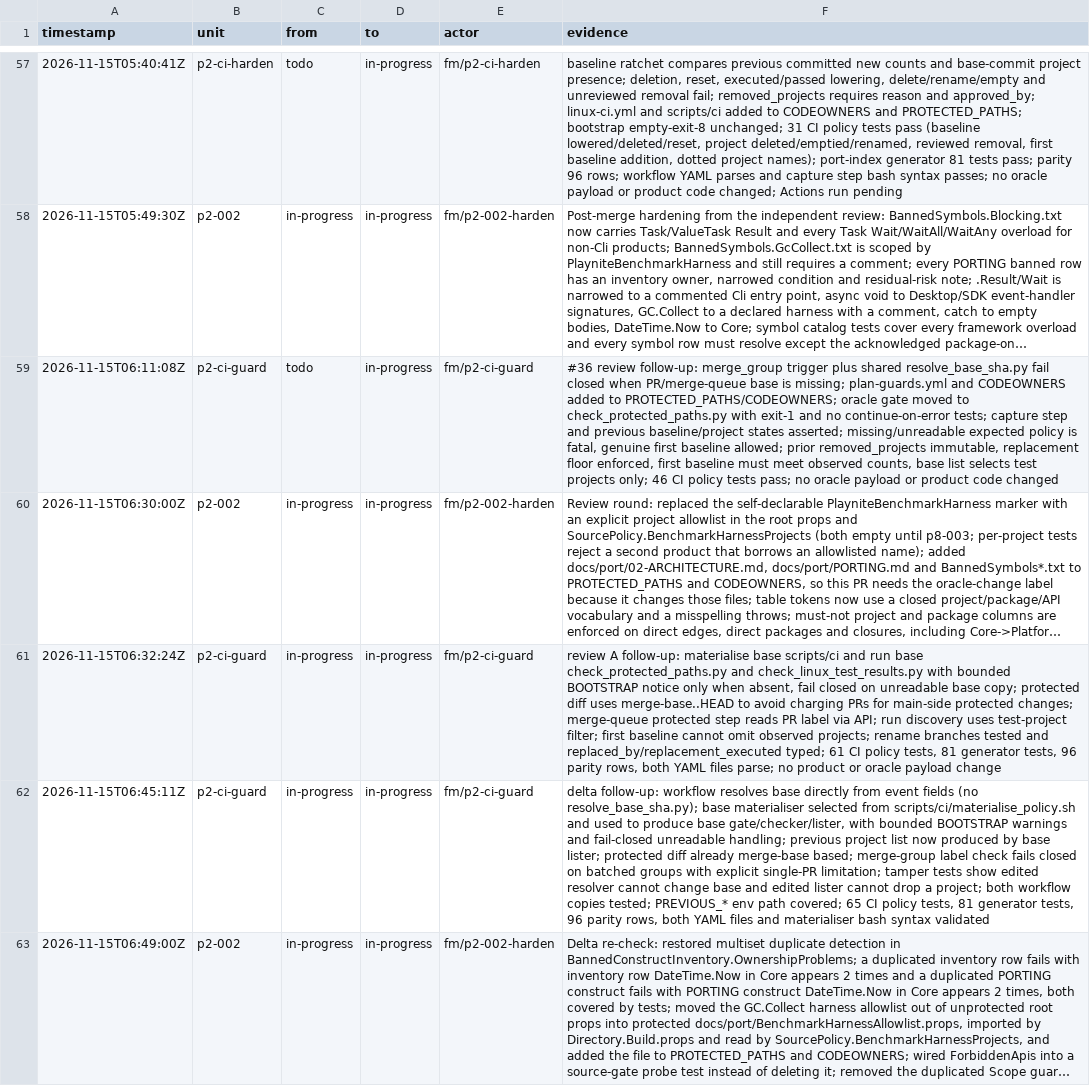
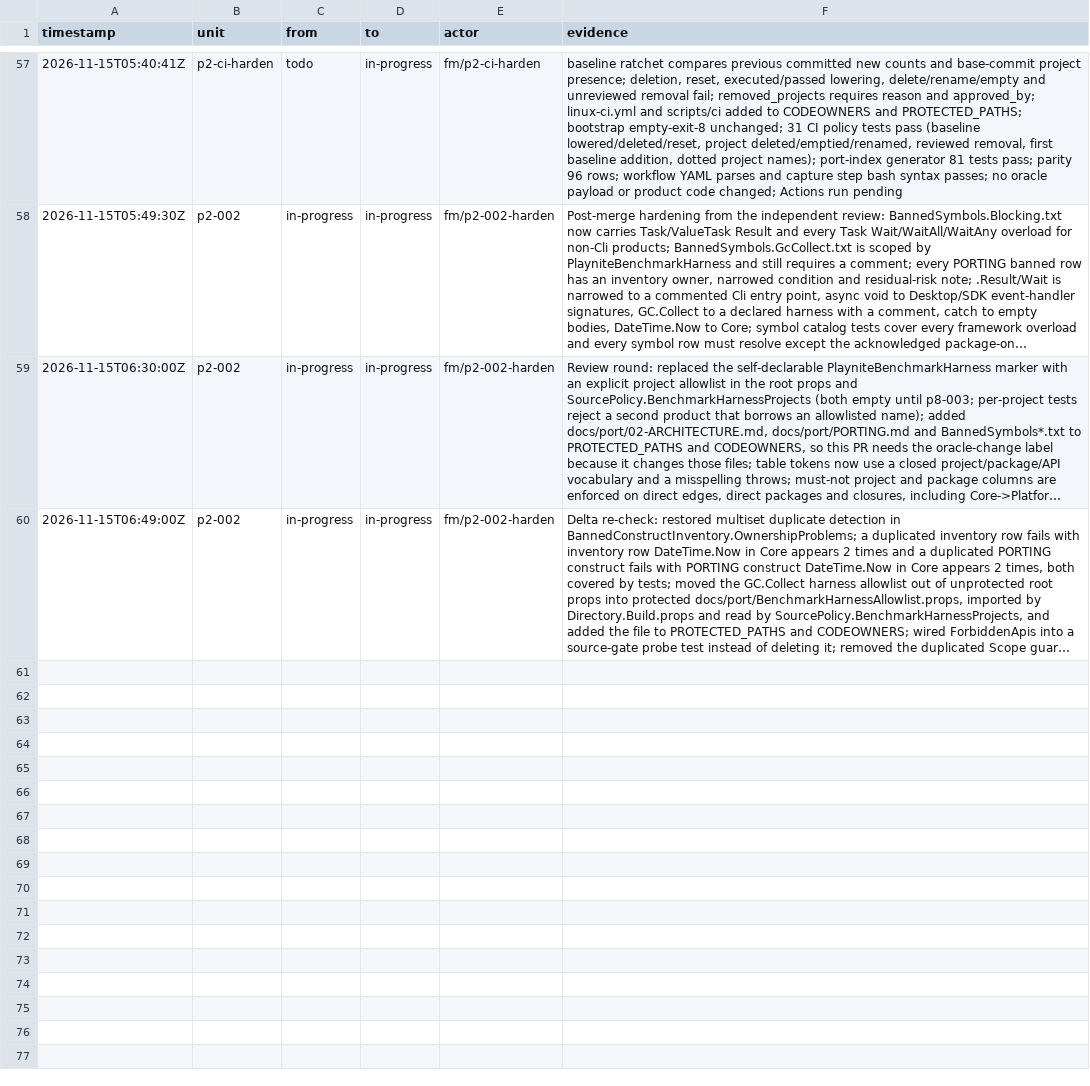
Before and after one commit to seanburkes/playnite-linux, a TSV file: docs/port/ledger.tsv, drawn as a sheet; only a part is shown, gaps mark what is left out; long unchanged cells end in …; the diff covers the shown part only; the diff names each change by its address in the sheet, - before the commit and + after, or states it on an @@ line.

Commit message:
p2-ui-pilot: keep base aggregates, shards only
The PR guard compares to the base SHA; take the base aggregates verbatim and let the post-merge port-index job rebuild on main.

```diff
--- a/docs/port/ledger.tsv
+++ b/docs/port/ledger.tsv
-row 59: 2026-11-15T06:11:08Z | p2-ci-guard | todo | in-progress | fm/p2-ci-guard | #36 review follow-up: merge_group trigger plus shared resolve_base_sha.py fail closed when PR/merge-queue base is missing; plan-guards.yml and CODEOWNERS added to PROTECTED_PATHS/CODEOWNERS; oracle gate moved to check_protected_paths.py with exit-1 and no continue-on-error tests; capture step and previous baseline/project states asserted; missing/unreadable expected policy is fatal, genuine first baseline allowed; prior removed_projects immutable, replacement floor enforced, first baseline must meet observed counts, base list selects test projects only; 46 CI policy tests pass; no oracle payload or product code changed
-row 61: 2026-11-15T06:32:24Z | p2-ci-guard | in-progress | in-progress | fm/p2-ci-guard | review A follow-up: materialise base scripts/ci and run base check_protected_paths.py and check_linux_test_results.py with bounded BOOTSTRAP notice only when absent, fail closed on unreadable base copy; protected diff uses merge-base..HEAD to avoid charging PRs for main-side protected changes; merge-queue protected step reads PR label via API; run discovery uses test-project filter; first baseline cannot omit observed projects; rename branches tested and replaced_by/replacement_executed typed; 61 CI policy tests, 81 generator tests, 96 parity rows, both YAML files parse; no product or oracle payload change
-row 62: 2026-11-15T06:45:11Z | p2-ci-guard | in-progress | in-progress | fm/p2-ci-guard | delta follow-up: workflow resolves base directly from event fields (no resolve_base_sha.py); base materialiser selected from scripts/ci/materialise_policy.sh and used to produce base gate/checker/lister, with bounded BOOTSTRAP warnings and fail-closed unreadable handling; previous project list now produced by base lister; protected diff already merge-base based; merge-group label check fails closed on batched groups with explicit single-PR limitation; tamper tests show edited resolver cannot change base and edited lister cannot drop a project; both workflow copies tested; PREVIOUS_* env path covered; 65 CI policy tests, 81 generator tests, 96 parity rows, both YAML files and materialiser bash syntax validated
```
Also changed, not shown: 2 removed rows elsewhere in this file, docs/port/queue.tsv.
